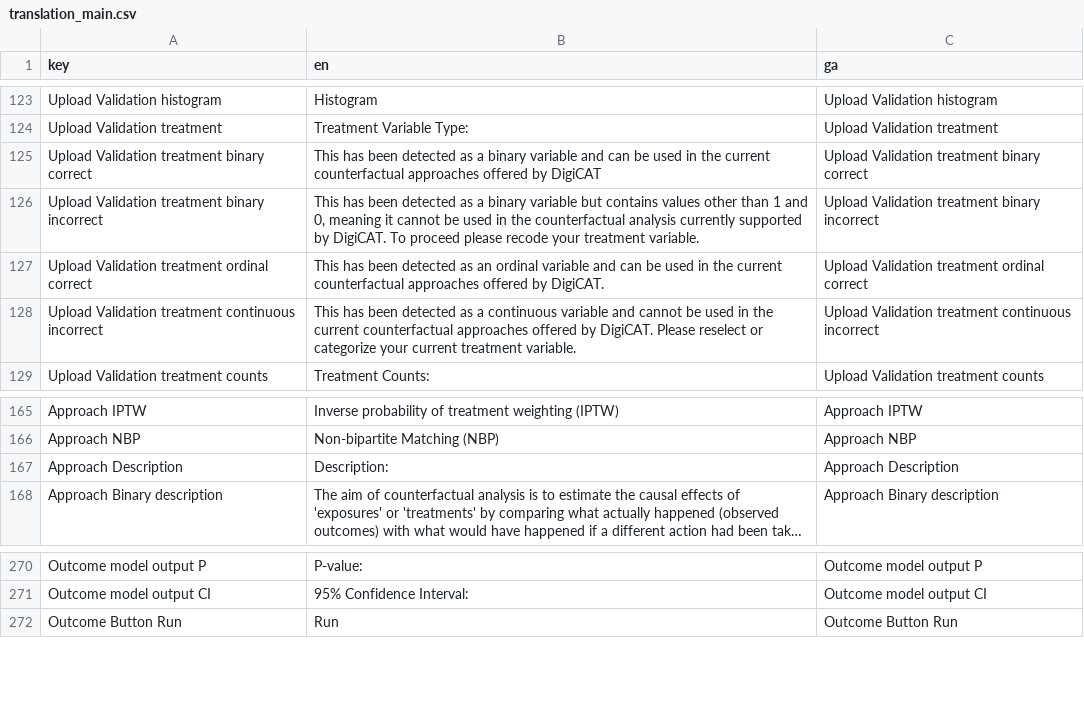
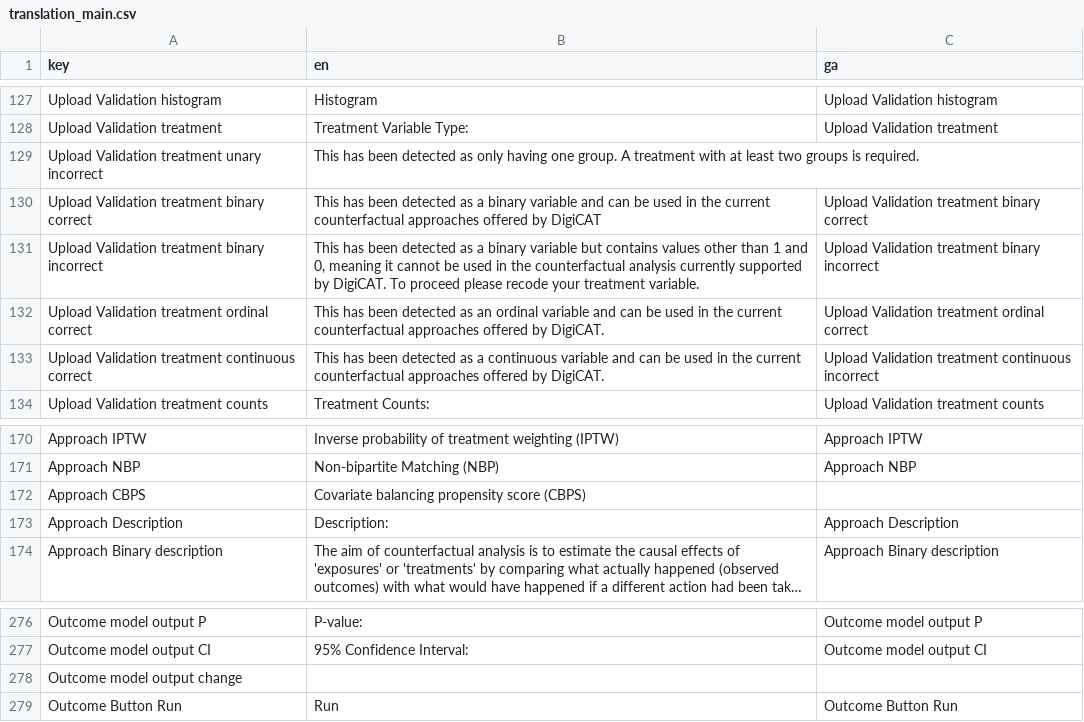
Before and after one commit to uoe-digicat/DigiCAT, a CSV file: inst/DigiCAT/translation/translation_main.csv, drawn as a sheet; only a part is shown, gaps mark what is left out; long unchanged cells end in …; the diff covers the shown part only.

```diff
--- a/inst/DigiCAT/translation/translation_main.csv
+++ b/inst/DigiCAT/translation/translation_main.csv
@@ -124,2 +128,3 @@ Upload Validation histogram,Histogram ,Upload Validation histogram
 Upload Validation treatment,Treatment Variable Type:,Upload Validation treatment
+Upload Validation treatment unary incorrect,This has been detected as only having one group. A treatment with at least two groups is required.,
 Upload Validation treatment binary correct,This has been detected as a binary variable and can be used in the current counterfactual approaches offered by DigiCAT,Upload Validation treatment binary correct
@@ -127,3 +132,3 @@ Upload Validation treatment binary incorrect,"This has been detected as a binary
 Upload Validation treatment ordinal correct,This has been detected as an ordinal variable and can be used in the current counterfactual approaches offered by DigiCAT.,Upload Validation treatment ordinal correct
-Upload Validation treatment continuous incorrect,This has been detected as a continuous variable and cannot be used in the current counterfactual approaches offered by DigiCAT. Please reselect or categorize your current treatment variable.,Upload Validation treatment continuous incorrect
+Upload Validation treatment continuous correct,This has been detected as a continuous variable and can be used in the current counterfactual approaches offered by DigiCAT.,Upload Validation treatment continuous incorrect
 Upload Validation treatment counts,Treatment Counts:,Upload Validation treatment counts
@@ -166,2 +171,3 @@ Approach IPTW,Inverse probability of treatment weighting (IPTW),Approach IPTW
 Approach NBP,Non-bipartite Matching (NBP),Approach NBP
+Approach CBPS,Covariate balancing propensity score (CBPS),
 Approach Description,Description:,Approach Description
@@ -271,2 +277,3 @@ Outcome model output P,P-value:,Outcome model output P
 Outcome model output CI,95% Confidence Interval:,Outcome model output CI
+Outcome model output change,,
 Outcome Button Run,Run,Outcome Button Run
```
Also changed, not shown: 10 added rows and 6 removed rows elsewhere in this file, 7 other files.
